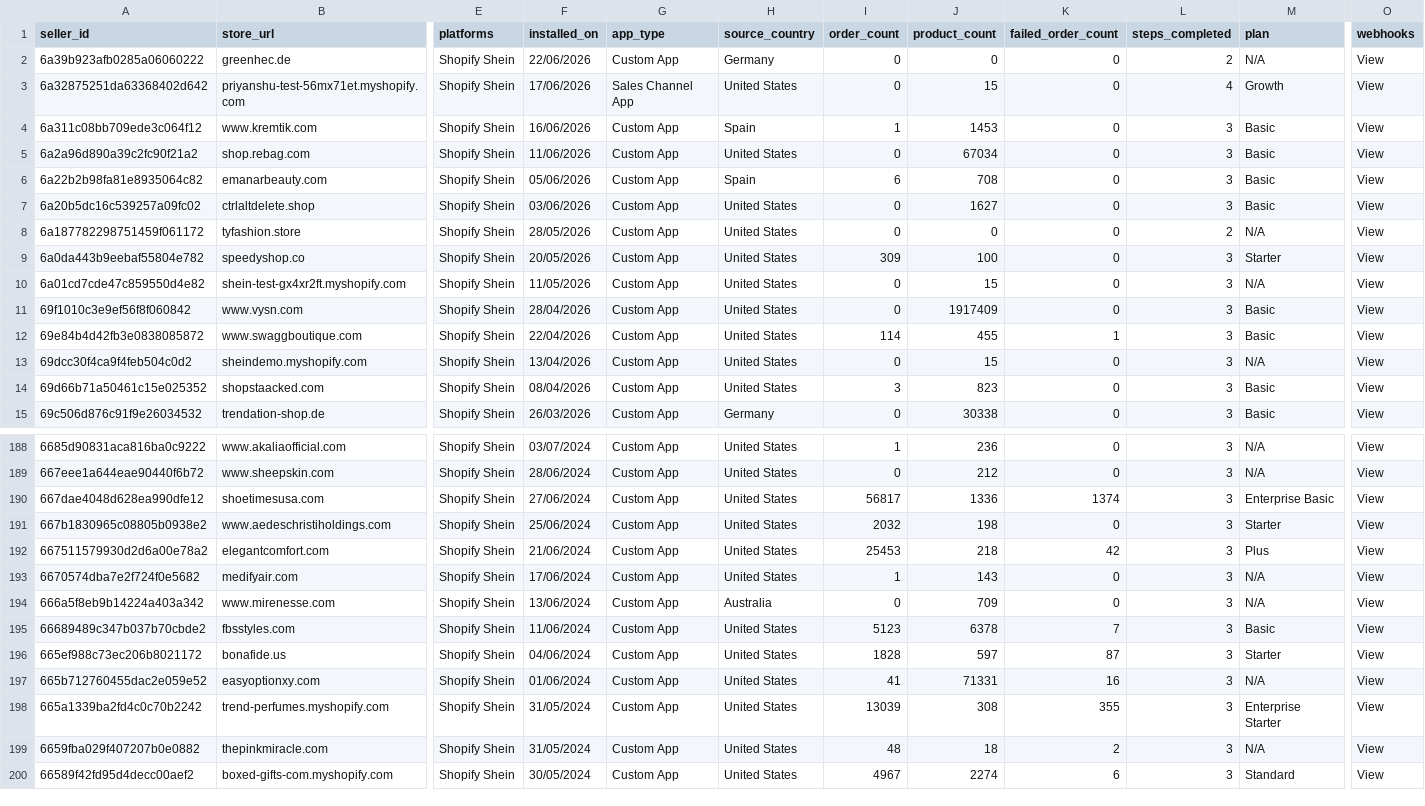
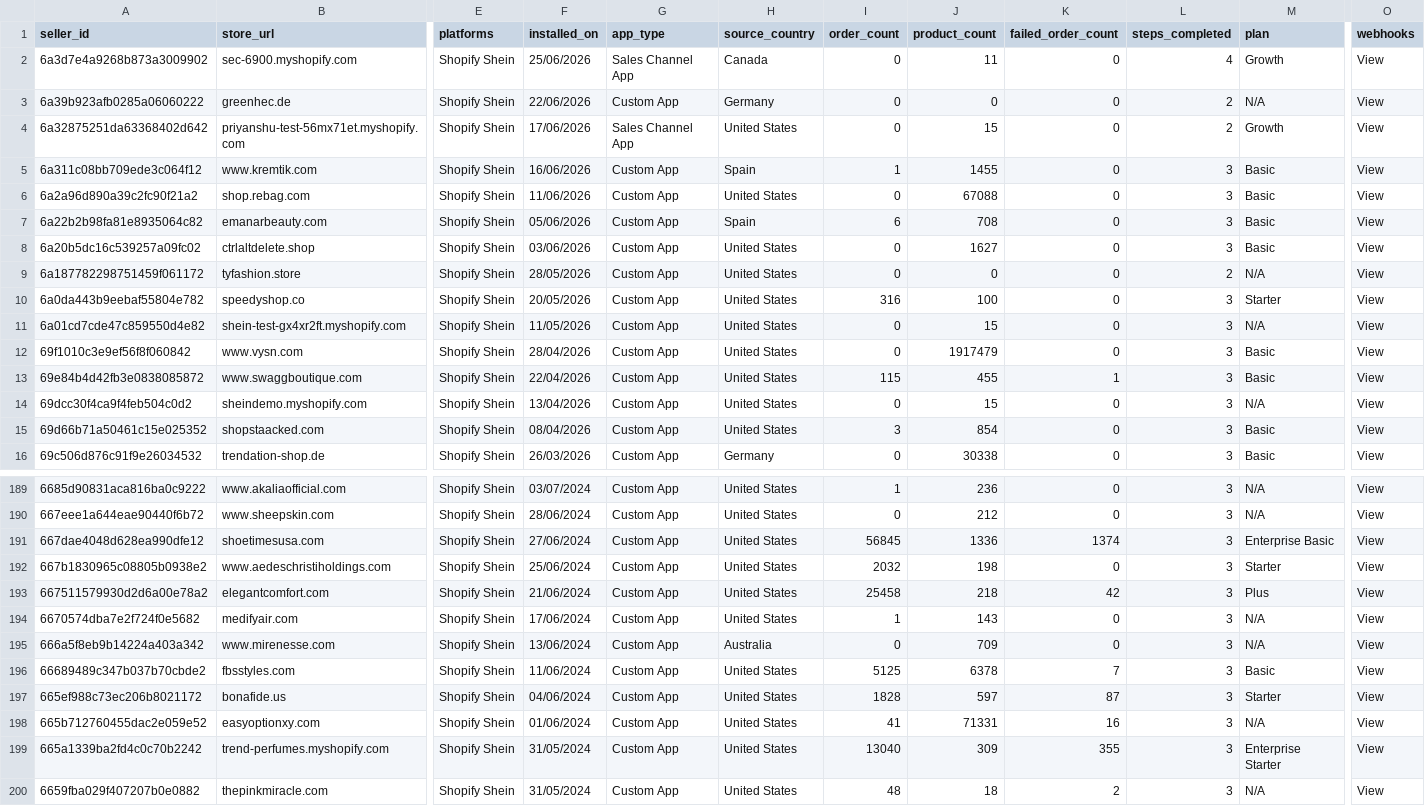
Before and after one commit to hsrivastava-ced/chap-seller-tracker, a CSV file: results/latest/shein.csv, drawn as a sheet; only a part is shown, gaps mark what is left out; the shorter side is filled out with more unchanged rows; addresses are those after the commit; rows hold the shown columns only; the diff covers the shown part only; the diff names each change by its address in the sheet, - before the commit and + after, or states it on an @@ line.

```diff
--- a/results/latest/shein.csv
+++ b/results/latest/shein.csv
+row 2: 6a3d7e4a9268b873a3009902 | sec-6900.myshopify.com | Shopify Shein | 25/06/2026 | Sales Channel App | Canada | 0 | 11 | 0 | 4 | Growth | View
-L4 (steps_completed): 4
+L4 (steps_completed): 2
-J5 (product_count): 1453
+J5 (product_count): 1455
-J6 (product_count): 67034
+J6 (product_count): 67088
-I10 (order_count): 309
+I10 (order_count): 316
-J12 (product_count): 1917409
+J12 (product_count): 1917479
-I13 (order_count): 114
+I13 (order_count): 115
-J15 (product_count): 823
+J15 (product_count): 854
-I191 (order_count): 56817
+I191 (order_count): 56845
-I193 (order_count): 25453
+I193 (order_count): 25458
-I196 (order_count): 5123
+I196 (order_count): 5125
-I199 (order_count): 13039
+I199 (order_count): 13040
-J199 (product_count): 308
+J199 (product_count): 309
```
Also changed, not shown: 39 edited cells elsewhere in this file, results/latest/michael.csv, results/latest/shopify_gearexchange.csv, 18 other files.
